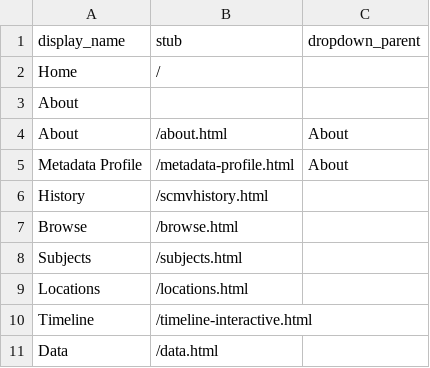
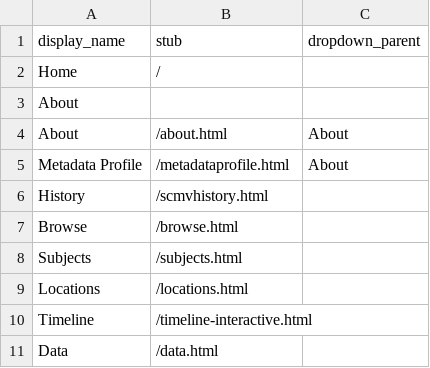
Before and after one commit to britteckler/santaclausmuseumcollection, a CSV file: _data/config-nav.csv, drawn as a sheet.

Commit message:
Update config-nav.csv

```diff
--- a/_data/config-nav.csv
+++ b/_data/config-nav.csv
@@ -4,3 +4,3 @@ About,,
 About,/about.html,About
-Metadata Profile,/metadata-profile.html,About
+Metadata Profile,/metadataprofile.html,About
 History,/scmvhistory.html
```
